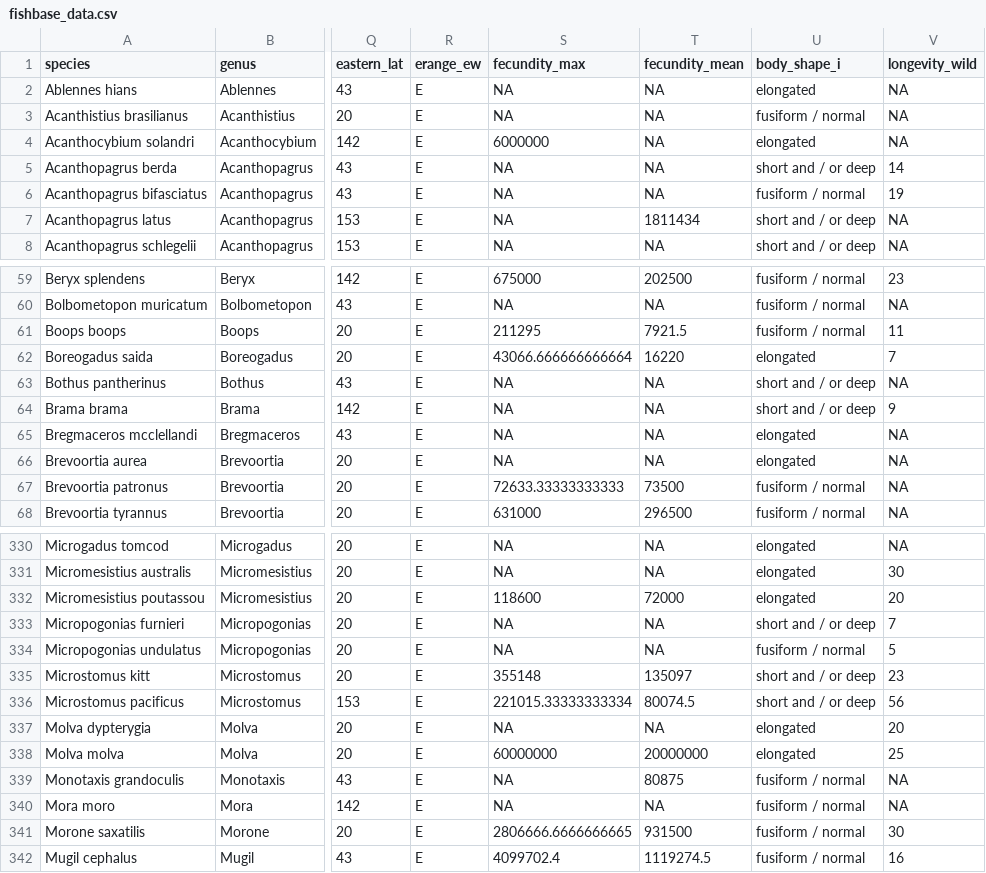
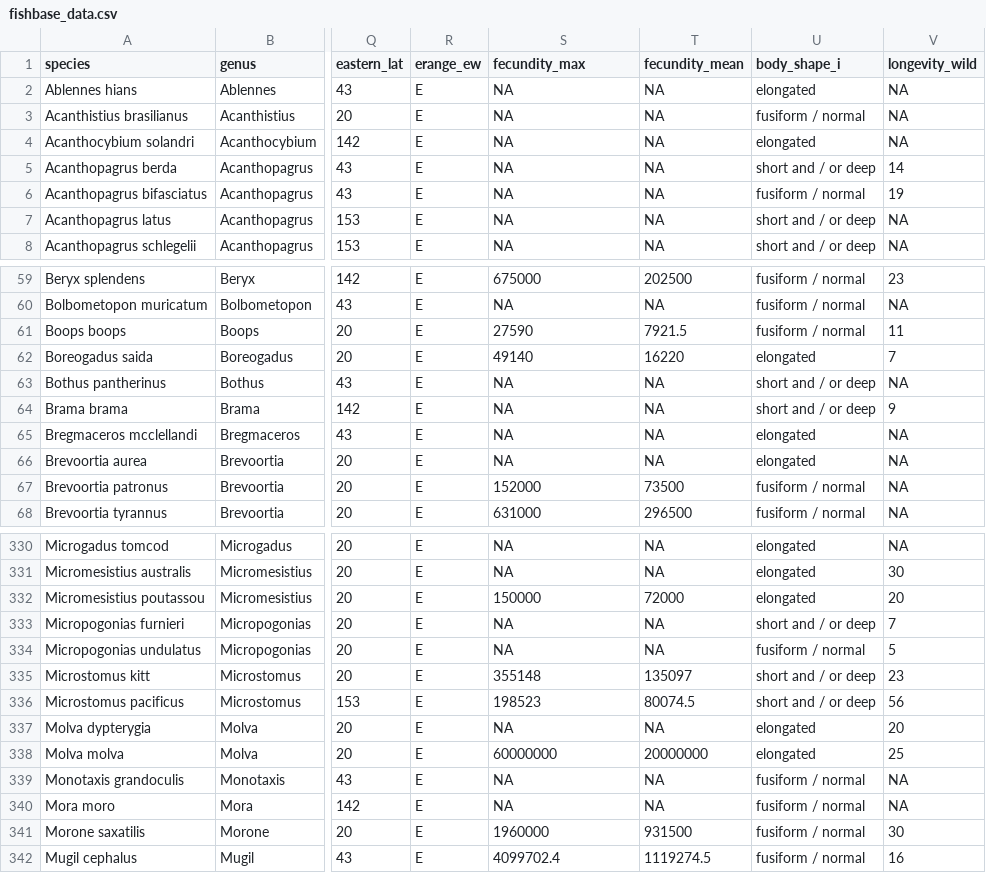
Before and after one commit to acaughman/movement_modes, a CSV file: 01_data/02_processed_data/fishbase_data.csv, drawn as a sheet; only a part is shown, gaps mark what is left out; the diff covers the shown part only; the diff names each change by its address in the sheet, - before the commit and + after, or states it on an @@ line.

```diff
--- a/01_data/02_processed_data/fishbase_data.csv
+++ b/01_data/02_processed_data/fishbase_data.csv
-S4 (fecundity_max): 6000000
+S4 (fecundity_max): NA
-T7 (fecundity_mean): 1811434
+T7 (fecundity_mean): NA
-S61 (fecundity_max): 211295
+S61 (fecundity_max): 27590
-S62 (fecundity_max): 43066.666666666664
+S62 (fecundity_max): 49140
-S67 (fecundity_max): 72633.33333333333
+S67 (fecundity_max): 152000
-S332 (fecundity_max): 118600
+S332 (fecundity_max): 150000
-S336 (fecundity_max): 221015.33333333334
+S336 (fecundity_max): 198523
-T339 (fecundity_mean): 80875
+T339 (fecundity_mean): NA
-S341 (fecundity_max): 2806666.6666666665
+S341 (fecundity_max): 1960000
```
Also changed, not shown: 89 edited cells elsewhere in this file, 01_data/02_processed_data/filled_data.csv, 01_data/02_processed_data/filled_data2.csv, 14 other files.
